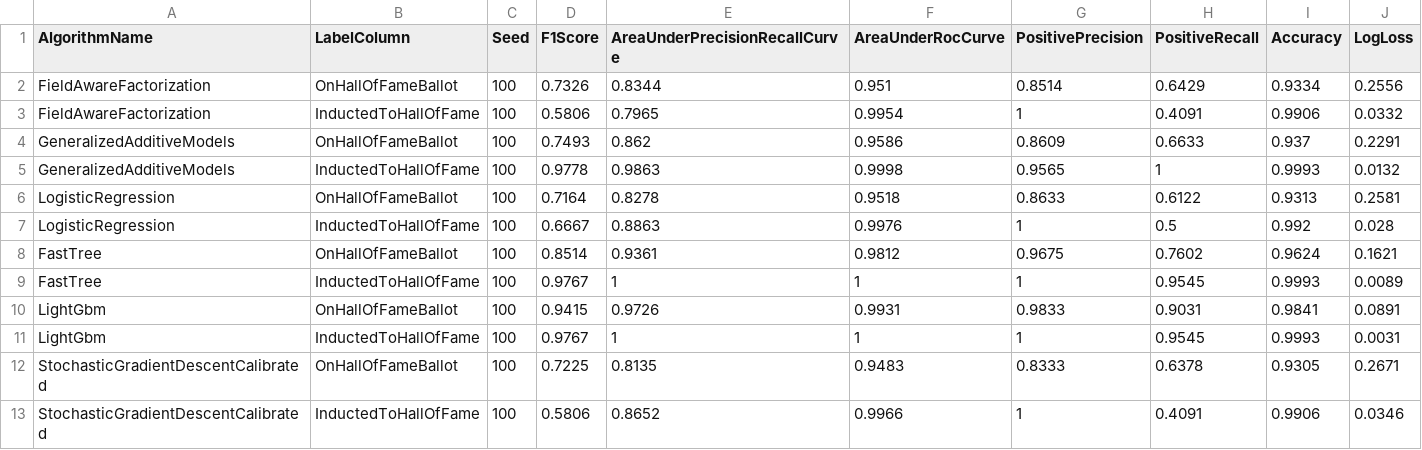
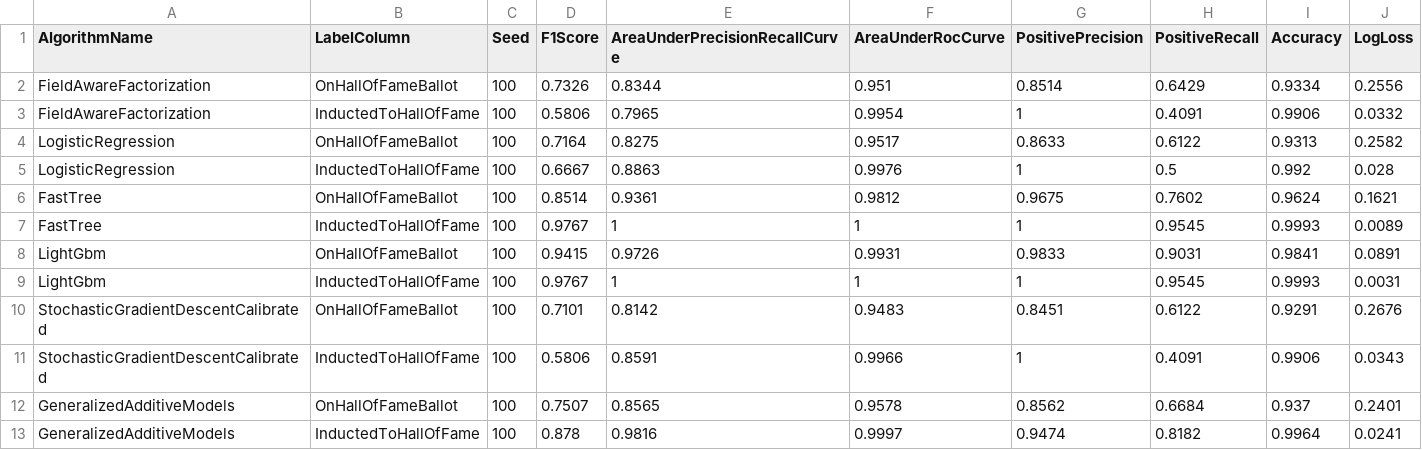
Before and after one commit to bartczernicki/MLDotNet-BaseballClassification, a CSV file: MLDotNet-BaseballClassification/ModelPerformanceMetrics/PerformanceMetricsTrainTestModels.csv, drawn as a sheet.

```diff
--- a/MLDotNet-BaseballClassification/ModelPerformanceMetrics/PerformanceMetricsTrainTestModels.csv
+++ b/MLDotNet-BaseballClassification/ModelPerformanceMetrics/PerformanceMetricsTrainTestModels.csv
@@ -3,5 +3,3 @@ FieldAwareFactorization,OnHallOfFameBallot,100,0.7326,0.8344,0.951,0.8514,0.6429
 FieldAwareFactorization,InductedToHallOfFame,100,0.5806,0.7965,0.9954,1,0.4091,0.9906,0.0332
-GeneralizedAdditiveModels,OnHallOfFameBallot,100,0.7493,0.862,0.9586,0.8609,0.6633,0.937,0.2291
-GeneralizedAdditiveModels,InductedToHallOfFame,100,0.9778,0.9863,0.9998,0.9565,1,0.9993,0.0132
-LogisticRegression,OnHallOfFameBallot,100,0.7164,0.8278,0.9518,0.8633,0.6122,0.9313,0.2581
+LogisticRegression,OnHallOfFameBallot,100,0.7164,0.8275,0.9517,0.8633,0.6122,0.9313,0.2582
 LogisticRegression,InductedToHallOfFame,100,0.6667,0.8863,0.9976,1,0.5,0.992,0.028
@@ -11,3 +9,5 @@ LightGbm,OnHallOfFameBallot,100,0.9415,0.9726,0.9931,0.9833,0.9031,0.9841,0.0891
 LightGbm,InductedToHallOfFame,100,0.9767,1,1,1,0.9545,0.9993,0.0031
-StochasticGradientDescentCalibrated,OnHallOfFameBallot,100,0.7225,0.8135,0.9483,0.8333,0.6378,0.9305,0.2671
-StochasticGradientDescentCalibrated,InductedToHallOfFame,100,0.5806,0.8652,0.9966,1,0.4091,0.9906,0.0346
+StochasticGradientDescentCalibrated,OnHallOfFameBallot,100,0.7101,0.8142,0.9483,0.8451,0.6122,0.9291,0.2676
+StochasticGradientDescentCalibrated,InductedToHallOfFame,100,0.5806,0.8591,0.9966,1,0.4091,0.9906,0.0343
+GeneralizedAdditiveModels,OnHallOfFameBallot,100,0.7507,0.8565,0.9578,0.8562,0.6684,0.937,0.2401
+GeneralizedAdditiveModels,InductedToHallOfFame,100,0.878,0.9816,0.9997,0.9474,0.8182,0.9964,0.0241
```
Also changed, not shown: 34 other files.
